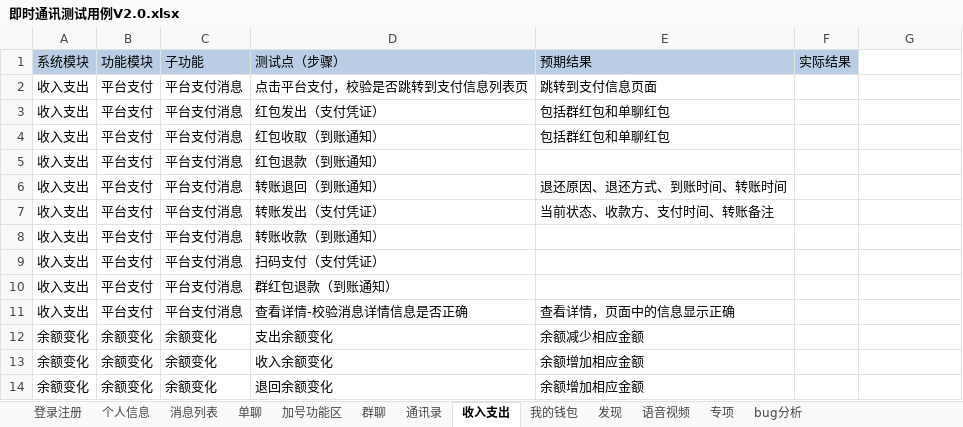
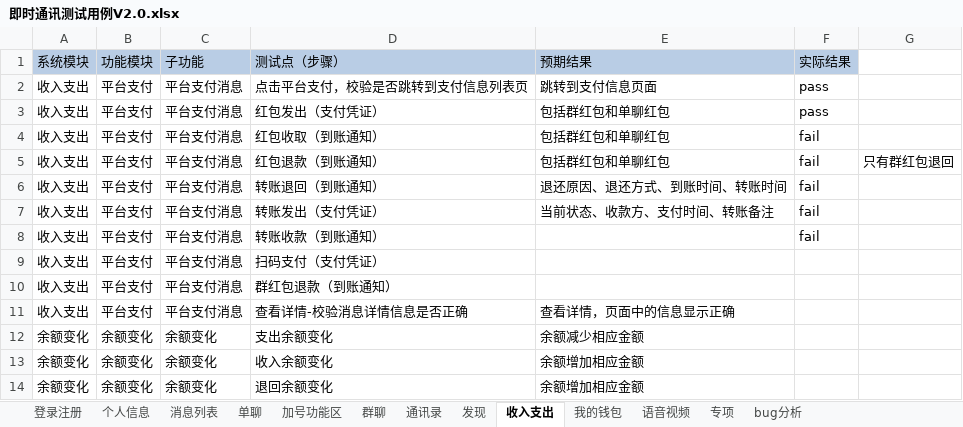
Before and after one commit to gaopenghong/Test_Api_App, an Excel workbook: data/即时通讯测试用例V2.0.xlsx, sheet 收入支出, drawn as a sheet; values as stored, in another font and other column widths than the file's, no borders; the diff names each change by its address in the sheet, - before the commit and + after, or states it on an @@ line.

```diff
--- a/data/即时通讯测试用例V2.0.xlsx (sheet 收入支出)
+++ b/data/即时通讯测试用例V2.0.xlsx (sheet 收入支出)
@@ sheet tab order changed: 登录注册 | 个人信息 | 消息列表 | 单聊 | 加号功能区 | 群聊 | 通讯录 | 发现 | 收入支出 | 我的钱包 | 语音视频 | 专项 | bug分析 @@
-F2:F3 (实际结果): (empty)
+F2:F3 (实际结果): pass
-F4:F8 (实际结果): (empty)
+F4:F8 (实际结果): fail
-E5 (预期结果): (empty)
+E5 (预期结果): 包括群红包和单聊红包
-G5: (empty)
+G5: 只有群红包退回
```
Also changed, not shown: sheet 发现, sheet 我的钱包.
